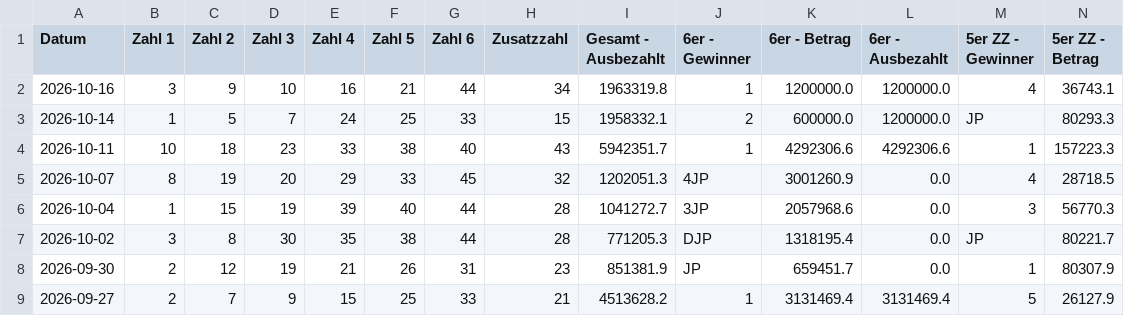
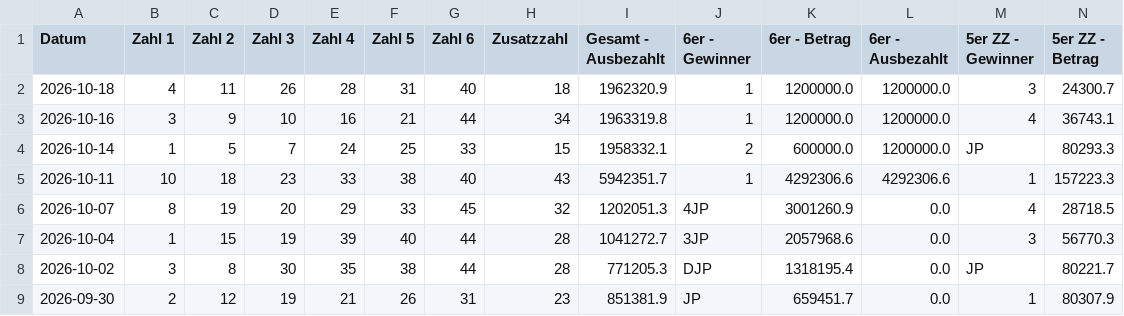
Before and after one commit to mplatzer/data-gleaner, a CSV file: lotto-at/lotto-history.csv, drawn as a sheet; only a part is shown; the shorter side is filled out with more unchanged rows; rows hold the shown columns only; the diff names each change by its address in the sheet, - before the commit and + after, or states it on an @@ line.

```diff
--- a/lotto-at/lotto-history.csv
+++ b/lotto-at/lotto-history.csv
+row 2: 2026-10-18 | 4 | 11 | 26 | 28 | 31 | 40 | 18 | 1962320.9 | 1 | 1200000.0 | 1200000.0 | 3 | 24300.7
```
